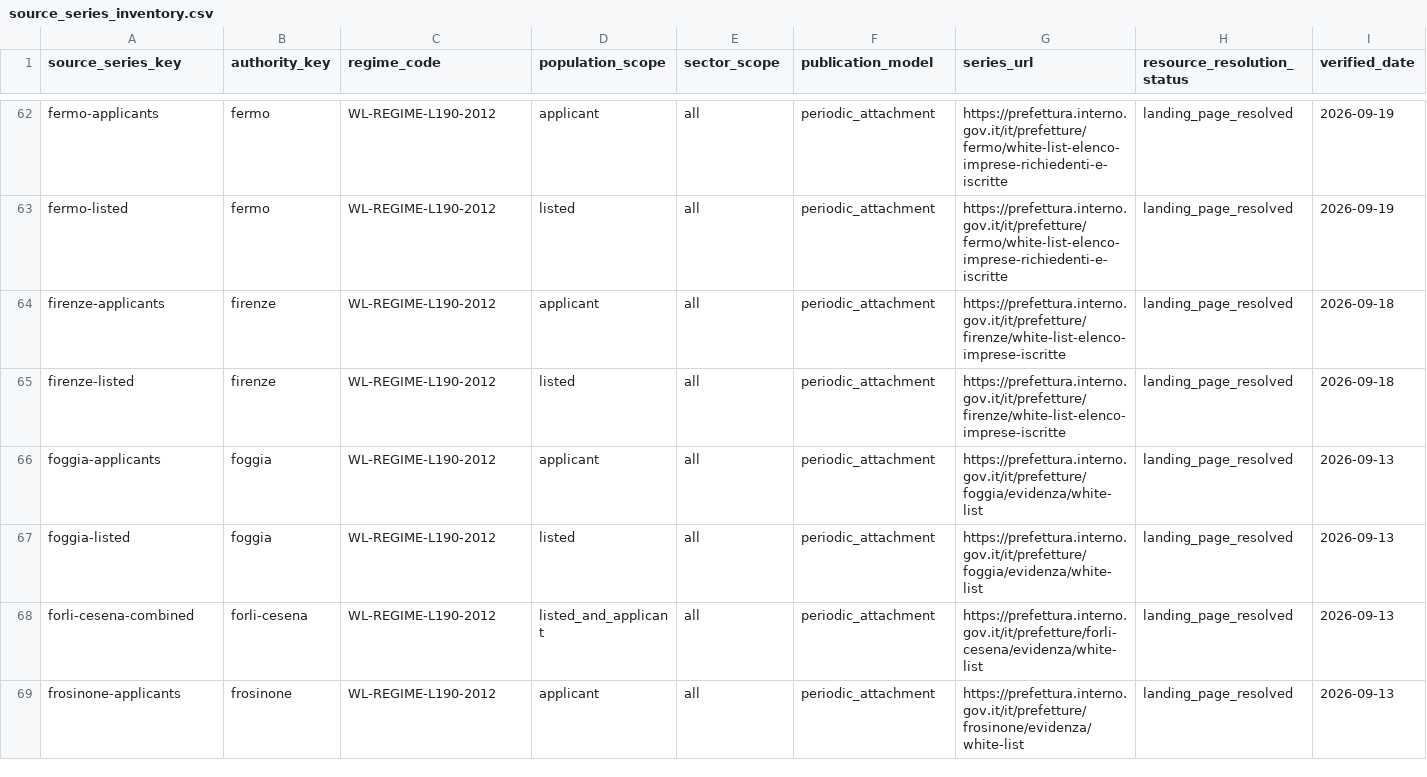
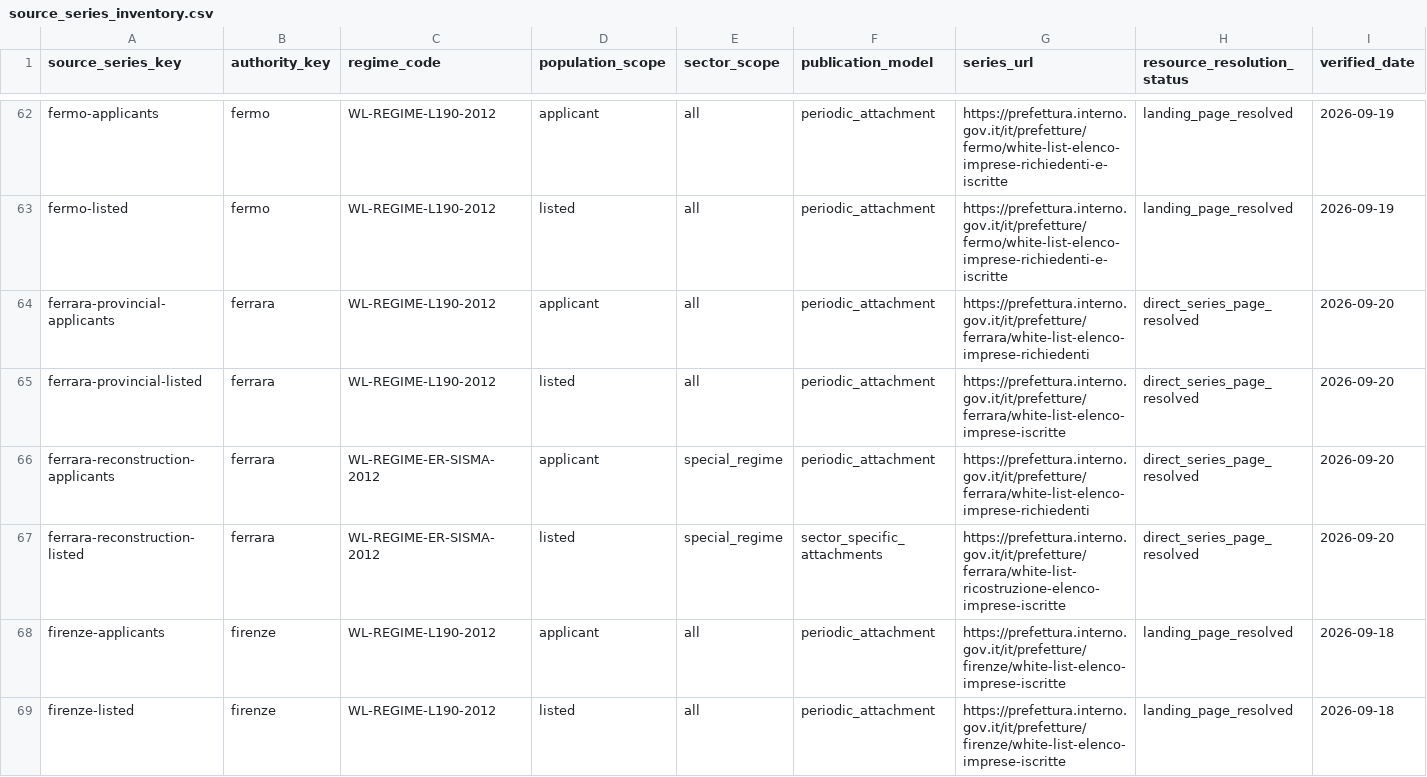
Before and after one commit to colazeta/italian-anti-mafia-whitelist, a CSV file: data/source_registry/source_series_inventory.csv, drawn as a sheet; only a part is shown, gaps mark what is left out; the shorter side is filled out with more unchanged rows; rows hold the shown columns only; the diff names each change by its address in the sheet, - before the commit and + after, or states it on an @@ line.

```diff
--- a/data/source_registry/source_series_inventory.csv
+++ b/data/source_registry/source_series_inventory.csv
+row 64: ferrara-provincial-applicants | ferrara | WL-REGIME-L190-2012 | applicant | all | periodic_attachment | https://prefettura.interno.gov.it/it/prefetture/ferrara/white-list-elenco-imprese-richiedenti | direct_series_page_resolved | 2026-09-20
+row 65: ferrara-provincial-listed | ferrara | WL-REGIME-L190-2012 | listed | all | periodic_attachment | https://prefettura.interno.gov.it/it/prefetture/ferrara/white-list-elenco-imprese-iscritte | direct_series_page_resolved | 2026-09-20
+row 66: ferrara-reconstruction-applicants | ferrara | WL-REGIME-ER-SISMA-2012 | applicant | special_regime | periodic_attachment | https://prefettura.interno.gov.it/it/prefetture/ferrara/white-list-elenco-imprese-richiedenti | direct_series_page_resolved | 2026-09-20
+row 67: ferrara-reconstruction-listed | ferrara | WL-REGIME-ER-SISMA-2012 | listed | special_regime | sector_specific_attachments | https://prefettura.interno.gov.it/it/prefetture/ferrara/white-list-ricostruzione-elenco-imprese-iscritte | direct_series_page_resolved | 2026-09-20
```
Also changed, not shown: data/catalog.csv.
